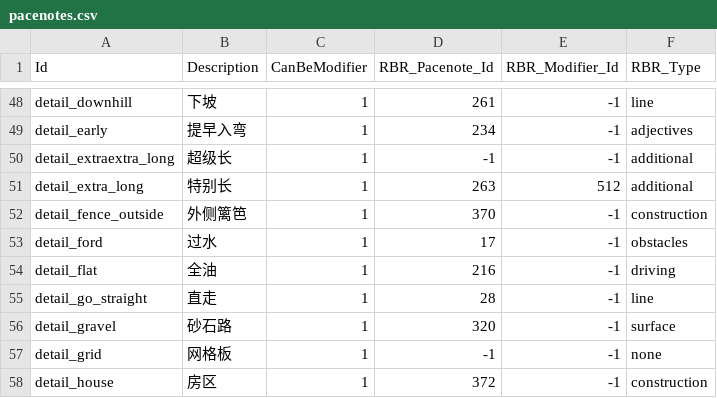
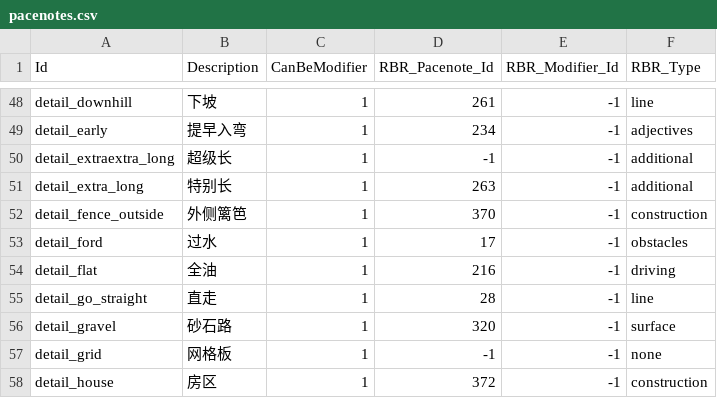
Before and after one commit to strawhatboy/ztmz_pacenote, a CSV file: ZTMZ.PacenoteTool.ScriptEditor/pacenotes.csv, drawn as a sheet; only a part is shown, gaps mark what is left out.

```diff
--- a/ZTMZ.PacenoteTool.ScriptEditor/pacenotes.csv
+++ b/ZTMZ.PacenoteTool.ScriptEditor/pacenotes.csv
@@ -50,3 +50,3 @@ detail_early,提早入弯,1,234,-1,adjectives
 detail_extraextra_long,超级长,1,-1,-1,additional
-detail_extra_long,特别长,1,263,512,additional
+detail_extra_long,特别长,1,263,-1,additional
 detail_fence_outside,外侧篱笆,1,370,-1,construction
```
Also changed, not shown: ZTMZ.PacenoteTool.ScriptEditor/fallback.csv, 9 other files.
